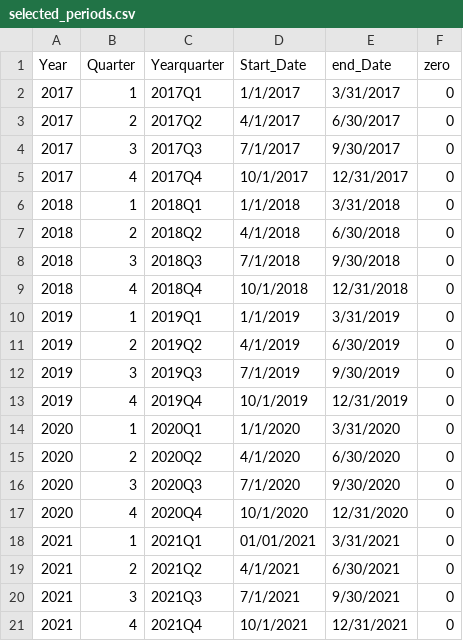
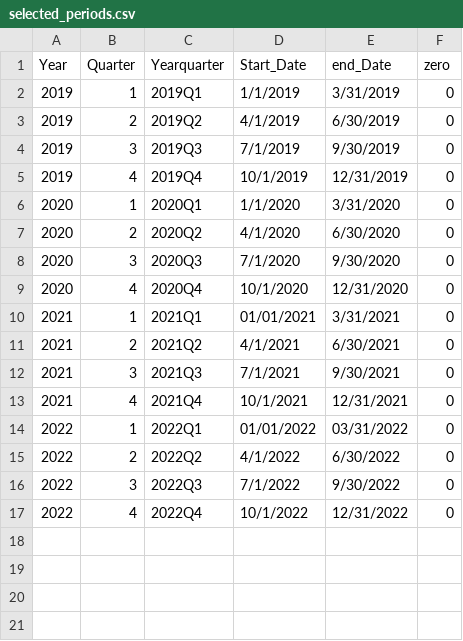
Before and after one commit to PIH/imb-etl, a CSV file: jobs/pentaho/rwanda/resources/selected_periods.csv, drawn as a sheet; removed rows and columns are numbered as before the commit, all else as after; the diff names each change by its address in the sheet, - before the commit and + after, or states it on an @@ line.

Commit message:
REP-66 Kirehe-Rwink data merge
There are likely errors, but merging so that we are working on the same branch

```diff
--- a/jobs/pentaho/rwanda/resources/selected_periods.csv
+++ b/jobs/pentaho/rwanda/resources/selected_periods.csv
-row 2: 2017 | 1 | 2017Q1 | 1/1/2017 | 3/31/2017 | 0
-row 3: 2017 | 2 | 2017Q2 | 4/1/2017 | 6/30/2017 | 0
-row 4: 2017 | 3 | 2017Q3 | 7/1/2017 | 9/30/2017 | 0
-row 5: 2017 | 4 | 2017Q4 | 10/1/2017 | 12/31/2017 | 0
-row 6: 2018 | 1 | 2018Q1 | 1/1/2018 | 3/31/2018 | 0
-row 7: 2018 | 2 | 2018Q2 | 4/1/2018 | 6/30/2018 | 0
-row 8: 2018 | 3 | 2018Q3 | 7/1/2018 | 9/30/2018 | 0
-row 9: 2018 | 4 | 2018Q4 | 10/1/2018 | 12/31/2018 | 0
+row 14: 2022 | 1 | 2022Q1 | 01/01/2022 | 03/31/2022 | 0
+row 15: 2022 | 2 | 2022Q2 | 4/1/2022 | 6/30/2022 | 0
+row 16: 2022 | 3 | 2022Q3 | 7/1/2022 | 9/30/2022 | 0
+row 17: 2022 | 4 | 2022Q4 | 10/1/2022 | 12/31/2022 | 0
```
Also changed, not shown: 27 other files.
